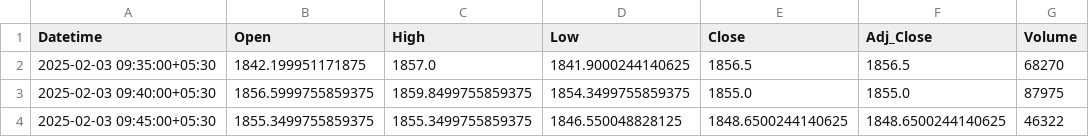
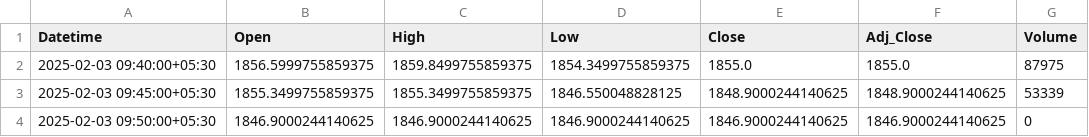
Before and after one commit to chiragpalan/stocks_data_management, a CSV file: temp_csv/INFY_NS.csv, drawn as a sheet.

```diff
--- a/temp_csv/INFY_NS.csv
+++ b/temp_csv/INFY_NS.csv
@@ -1,4 +1,4 @@
 Datetime,Open,High,Low,Close,Adj_Close,Volume
-2025-02-03 09:35:00+05:30,1842.199951171875,1857.0,1841.9000244140625,1856.5,1856.5,68270
 2025-02-03 09:40:00+05:30,1856.5999755859375,1859.8499755859375,1854.3499755859375,1855.0,1855.0,87975
-2025-02-03 09:45:00+05:30,1855.3499755859375,1855.3499755859375,1846.550048828125,1848.6500244140625,1848.6500244140625,46322
+2025-02-03 09:45:00+05:30,1855.3499755859375,1855.3499755859375,1846.550048828125,1848.9000244140625,1848.9000244140625,53339
+2025-02-03 09:50:00+05:30,1846.9000244140625,1846.9000244140625,1846.9000244140625,1846.9000244140625,1846.9000244140625,0
```
Also changed, not shown: temp_csv/HDFCBANK_NS.csv, temp_csv/ICICIBANK_NS.csv, 3 other files.
